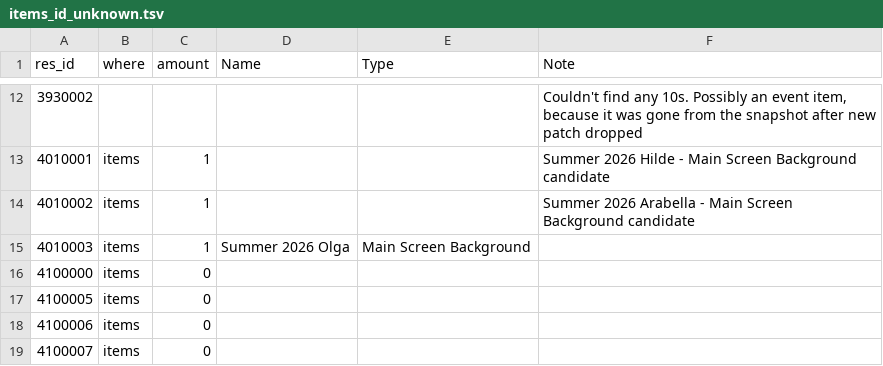
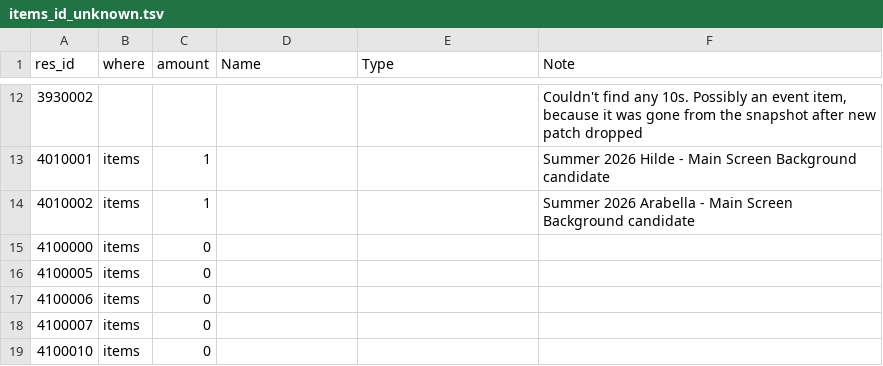
Before and after one commit to Ikkoru/Vribbels-CZN-Optimizer, a TSV file: docs/items_id_unknown.tsv, drawn as a sheet; only a part is shown, gaps mark what is left out; the shorter side is filled out with more unchanged rows; the diff covers the shown part only; the diff names each change by its address in the sheet, - before the commit and + after, or states it on an @@ line.

```diff
--- a/docs/items_id_unknown.tsv
+++ b/docs/items_id_unknown.tsv
-row 15: 4010003 | items | 1 | Summer 2026 Olga | Main Screen Background
```
Also changed, not shown: 26 edited cells elsewhere in this file, docs/items_id_known_in_materials.tsv, docs/items_id_known_not_in_materials.tsv, 5 other files.
